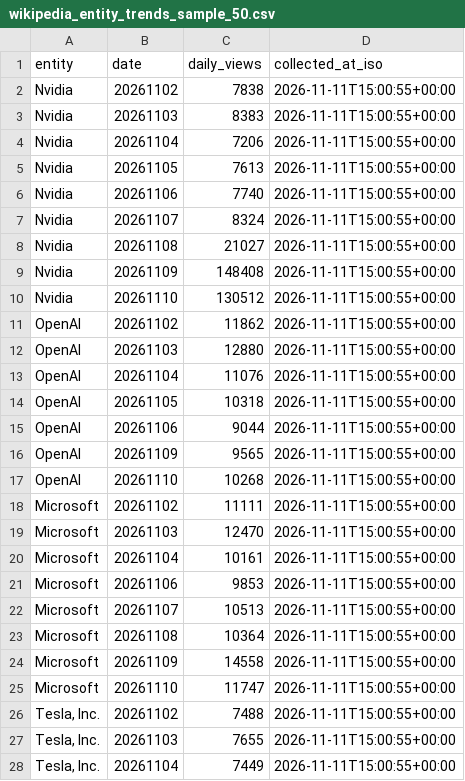
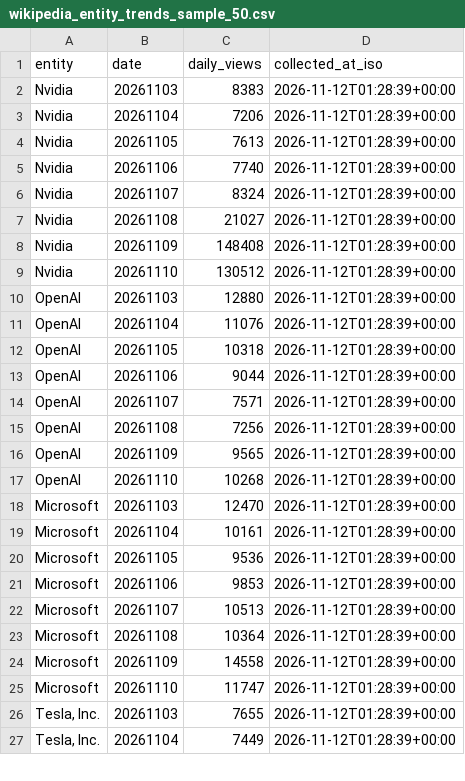
Before and after one commit to auzhuntr/dataforge-enterprise-datasets, a CSV file: samples/wikipedia_entity_trends_sample_50.csv, drawn as a sheet; only a part is shown; the diff covers the shown part only.

```diff
--- a/samples/wikipedia_entity_trends_sample_50.csv
+++ b/samples/wikipedia_entity_trends_sample_50.csv
@@ -1,28 +1,27 @@
 entity,date,daily_views,collected_at_iso
-Nvidia,20261102,7838,2026-11-11T15:00:55+00:00
-Nvidia,20261103,8383,2026-11-11T15:00:55+00:00
-Nvidia,20261104,7206,2026-11-11T15:00:55+00:00
-Nvidia,20261105,7613,2026-11-11T15:00:55+00:00
-Nvidia,20261106,7740,2026-11-11T15:00:55+00:00
-Nvidia,20261107,8324,2026-11-11T15:00:55+00:00
-Nvidia,20261108,21027,2026-11-11T15:00:55+00:00
-Nvidia,20261109,148408,2026-11-11T15:00:55+00:00
-Nvidia,20261110,130512,2026-11-11T15:00:55+00:00
-OpenAI,20261102,11862,2026-11-11T15:00:55+00:00
-OpenAI,20261103,12880,2026-11-11T15:00:55+00:00
-OpenAI,20261104,11076,2026-11-11T15:00:55+00:00
-OpenAI,20261105,10318,2026-11-11T15:00:55+00:00
-OpenAI,20261106,9044,2026-11-11T15:00:55+00:00
-OpenAI,20261109,9565,2026-11-11T15:00:55+00:00
-OpenAI,20261110,10268,2026-11-11T15:00:55+00:00
-Microsoft,20261102,11111,2026-11-11T15:00:55+00:00
-Microsoft,20261103,12470,2026-11-11T15:00:55+00:00
-Microsoft,20261104,10161,2026-11-11T15:00:55+00:00
-Microsoft,20261106,9853,2026-11-11T15:00:55+00:00
-Microsoft,20261107,10513,2026-11-11T15:00:55+00:00
-Microsoft,20261108,10364,2026-11-11T15:00:55+00:00
-Microsoft,20261109,14558,2026-11-11T15:00:55+00:00
-Microsoft,20261110,11747,2026-11-11T15:00:55+00:00
-"Tesla, Inc.",20261102,7488,2026-11-11T15:00:55+00:00
-"Tesla, Inc.",20261103,7655,2026-11-11T15:00:55+00:00
-"Tesla, Inc.",20261104,7449,2026-11-11T15:00:55+00:00
+Nvidia,20261103,8383,2026-11-12T01:28:39+00:00
+Nvidia,20261104,7206,2026-11-12T01:28:39+00:00
+Nvidia,20261105,7613,2026-11-12T01:28:39+00:00
+Nvidia,20261106,7740,2026-11-12T01:28:39+00:00
+Nvidia,20261107,8324,2026-11-12T01:28:39+00:00
+Nvidia,20261108,21027,2026-11-12T01:28:39+00:00
+Nvidia,20261109,148408,2026-11-12T01:28:39+00:00
+Nvidia,20261110,130512,2026-11-12T01:28:39+00:00
+OpenAI,20261103,12880,2026-11-12T01:28:39+00:00
+OpenAI,20261104,11076,2026-11-12T01:28:39+00:00
+OpenAI,20261105,10318,2026-11-12T01:28:39+00:00
+OpenAI,20261106,9044,2026-11-12T01:28:39+00:00
+OpenAI,20261107,7571,2026-11-12T01:28:39+00:00
+OpenAI,20261108,7256,2026-11-12T01:28:39+00:00
+OpenAI,20261109,9565,2026-11-12T01:28:39+00:00
+OpenAI,20261110,10268,2026-11-12T01:28:39+00:00
+Microsoft,20261103,12470,2026-11-12T01:28:39+00:00
+Microsoft,20261104,10161,2026-11-12T01:28:39+00:00
+Microsoft,20261105,9536,2026-11-12T01:28:39+00:00
+Microsoft,20261106,9853,2026-11-12T01:28:39+00:00
+Microsoft,20261107,10513,2026-11-12T01:28:39+00:00
+Microsoft,20261108,10364,2026-11-12T01:28:39+00:00
+Microsoft,20261109,14558,2026-11-12T01:28:39+00:00
+Microsoft,20261110,11747,2026-11-12T01:28:39+00:00
+"Tesla, Inc.",20261103,7655,2026-11-12T01:28:39+00:00
+"Tesla, Inc.",20261104,7449,2026-11-12T01:28:39+00:00
```
Also changed, not shown: 1 added row, 2 removed rows and 21 edited cells elsewhere in this file, samples/fda_drug_recalls_sample_50.csv, samples/fda_medical_devices_sample_50.csv, 8 other files.
